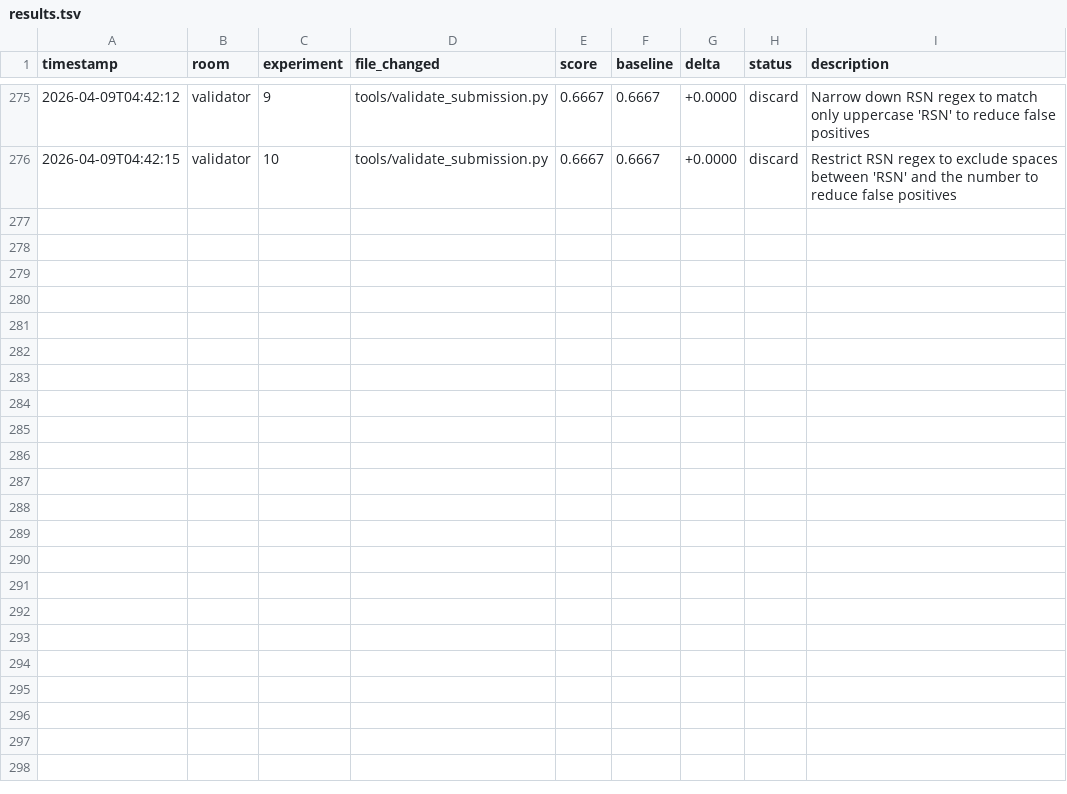
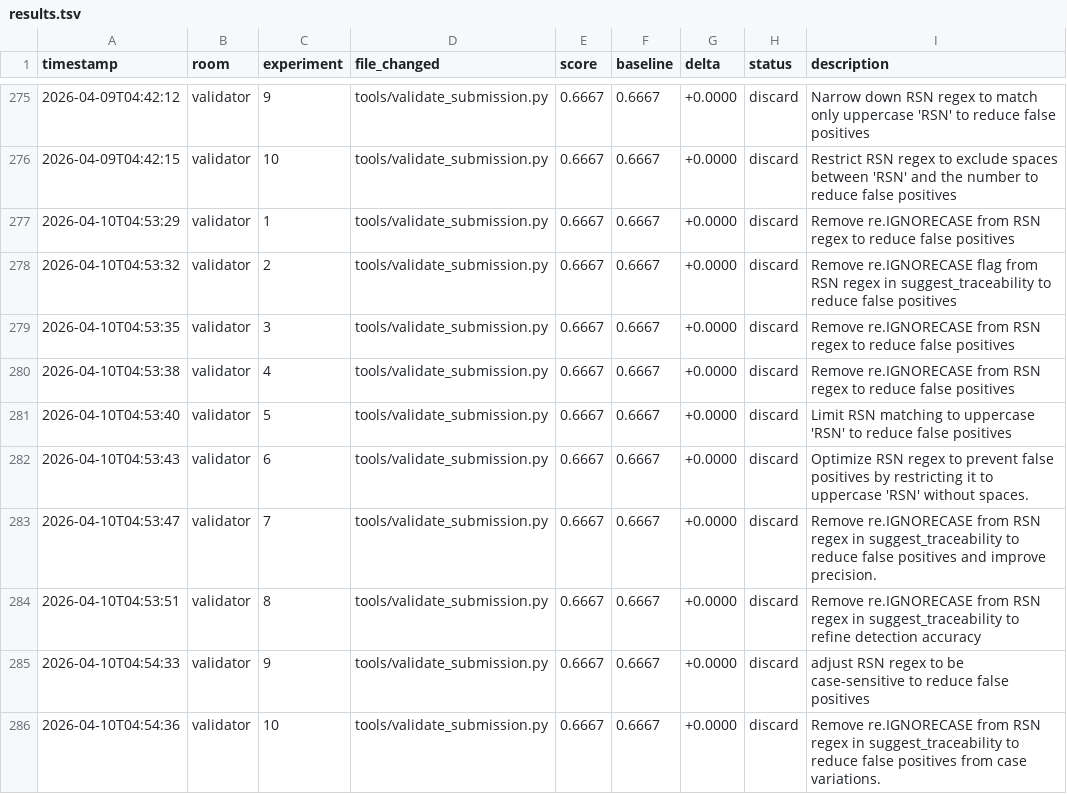
Before and after one commit to Mikisbell/conference-shm, a TSV file: .agent/autoresearch/results.tsv, drawn as a sheet; only a part is shown, gaps mark what is left out; the diff names each change by its address in the sheet, - before the commit and + after, or states it on an @@ line.

Commit message:
autoresearch: nightly self-improvement run 2026-04-10

```diff
--- a/.agent/autoresearch/results.tsv
+++ b/.agent/autoresearch/results.tsv
+row 277: 2026-04-10T04:53:29 | validator | 1 | tools/validate_submission.py | 0.6667 | 0.6667 | +0.0000 | discard | Remove re.IGNORECASE from RSN regex to reduce false positives
+row 278: 2026-04-10T04:53:32 | validator | 2 | tools/validate_submission.py | 0.6667 | 0.6667 | +0.0000 | discard | Remove re.IGNORECASE flag from RSN regex in suggest_traceability to reduce false positives
+row 279: 2026-04-10T04:53:35 | validator | 3 | tools/validate_submission.py | 0.6667 | 0.6667 | +0.0000 | discard | Remove re.IGNORECASE from RSN regex to reduce false positives
+row 280: 2026-04-10T04:53:38 | validator | 4 | tools/validate_submission.py | 0.6667 | 0.6667 | +0.0000 | discard | Remove re.IGNORECASE from RSN regex to reduce false positives
+row 281: 2026-04-10T04:53:40 | validator | 5 | tools/validate_submission.py | 0.6667 | 0.6667 | +0.0000 | discard | Limit RSN matching to uppercase 'RSN' to reduce false positives
+row 282: 2026-04-10T04:53:43 | validator | 6 | tools/validate_submission.py | 0.6667 | 0.6667 | +0.0000 | discard | Optimize RSN regex to prevent false positives by restricting it to uppercase 'RSN' without spaces.
+row 283: 2026-04-10T04:53:47 | validator | 7 | tools/validate_submission.py | 0.6667 | 0.6667 | +0.0000 | discard | Remove re.IGNORECASE from RSN regex in suggest_traceability to reduce false positives and improve precision.
+row 284: 2026-04-10T04:53:51 | validator | 8 | tools/validate_submission.py | 0.6667 | 0.6667 | +0.0000 | discard | Remove re.IGNORECASE from RSN regex in suggest_traceability to refine detection accuracy
+row 285: 2026-04-10T04:54:33 | validator | 9 | tools/validate_submission.py | 0.6667 | 0.6667 | +0.0000 | discard | adjust RSN regex to be case-sensitive to reduce false positives
+row 286: 2026-04-10T04:54:36 | validator | 10 | tools/validate_submission.py | 0.6667 | 0.6667 | +0.0000 | discard | Remove re.IGNORECASE from RSN regex in suggest_traceability to reduce false positives from case variations.
```
